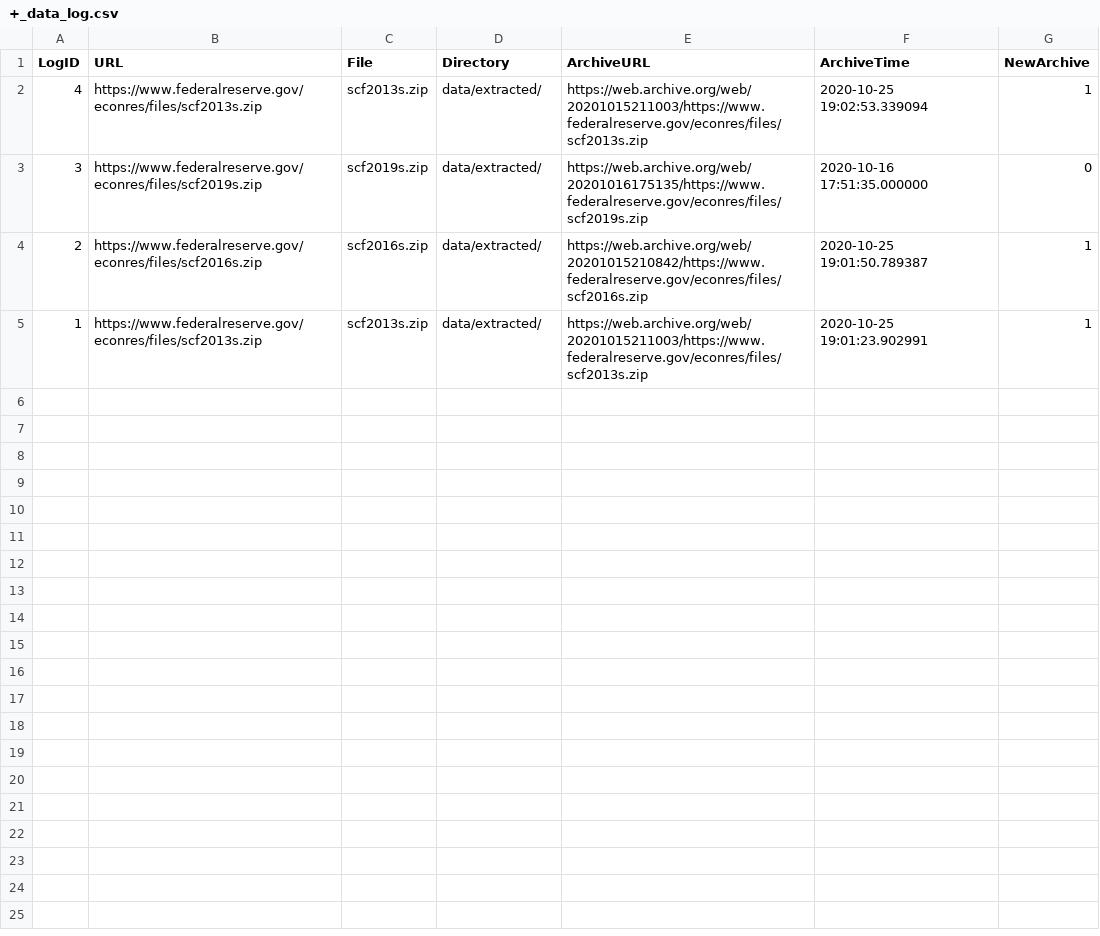
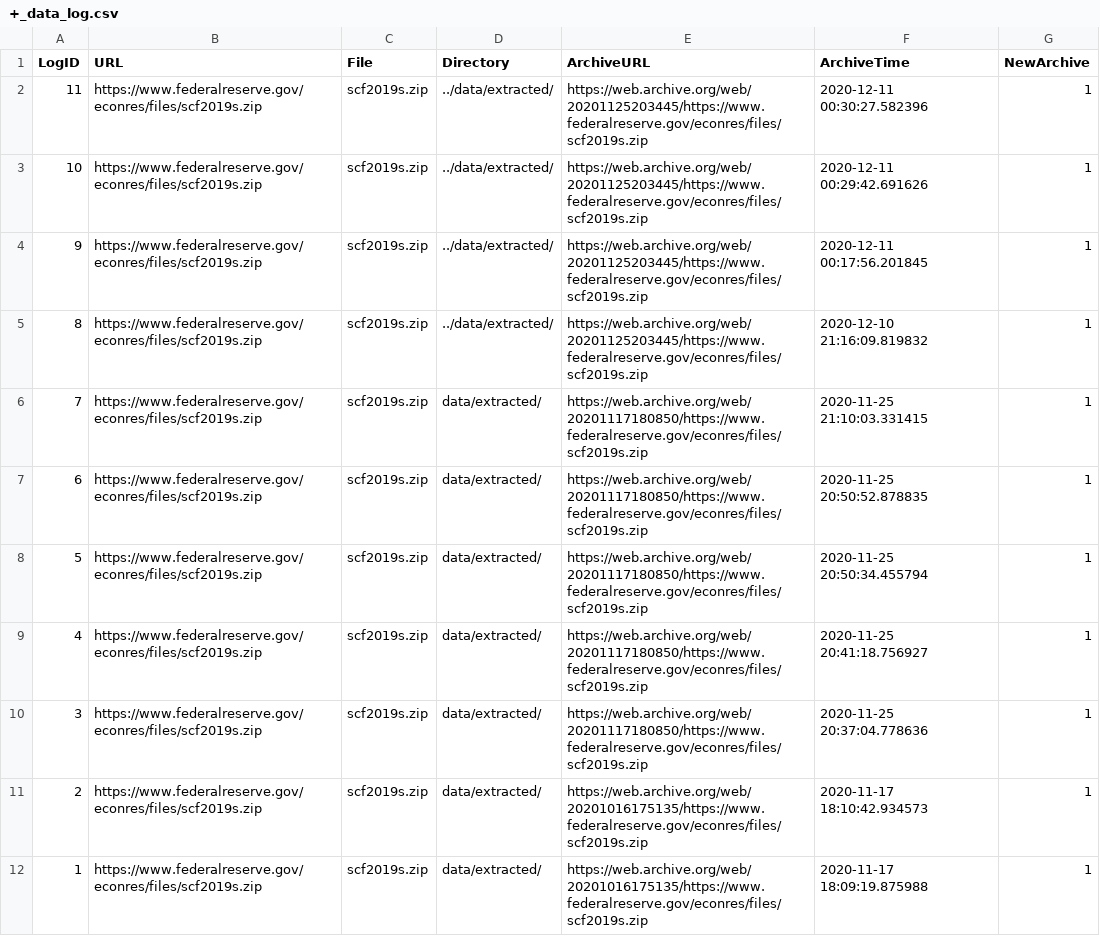
Before and after one commit to danvalen1/SCF-Analysis, a CSV file: data/extracted/+_data_log.csv, drawn as a sheet.

```diff
--- a/data/extracted/+_data_log.csv
+++ b/data/extracted/+_data_log.csv
@@ -1,5 +1,12 @@
 LogID,URL,File,Directory,ArchiveURL,ArchiveTime,NewArchive
-4,https://www.federalreserve.gov/econres/files/scf2013s.zip,scf2013s.zip,data/extracted/,https://web.archive.org/web/20201015211003/https://www.federalreserve.gov/econres/files/scf2013s.zip,2020-10-25 19:02:53.339094,1
-3,https://www.federalreserve.gov/econres/files/scf2019s.zip,scf2019s.zip,data/extracted/,https://web.archive.org/web/20201016175135/https://www.federalreserve.gov/econres/files/scf2019s.zip,2020-10-16 17:51:35.000000,0
-2,https://www.federalreserve.gov/econres/files/scf2016s.zip,scf2016s.zip,data/extracted/,https://web.archive.org/web/20201015210842/https://www.federalreserve.gov/econres/files/scf2016s.zip,2020-10-25 19:01:50.789387,1
-1,https://www.federalreserve.gov/econres/files/scf2013s.zip,scf2013s.zip,data/extracted/,https://web.archive.org/web/20201015211003/https://www.federalreserve.gov/econres/files/scf2013s.zip,2020-10-25 19:01:23.902991,1
+11,https://www.federalreserve.gov/econres/files/scf2019s.zip,scf2019s.zip,../data/extracted/,https://web.archive.org/web/20201125203445/https://www.federalreserve.gov/econres/files/scf2019s.zip,2020-12-11 00:30:27.582396,1
+10,https://www.federalreserve.gov/econres/files/scf2019s.zip,scf2019s.zip,../data/extracted/,https://web.archive.org/web/20201125203445/https://www.federalreserve.gov/econres/files/scf2019s.zip,2020-12-11 00:29:42.691626,1
+9,https://www.federalreserve.gov/econres/files/scf2019s.zip,scf2019s.zip,../data/extracted/,https://web.archive.org/web/20201125203445/https://www.federalreserve.gov/econres/files/scf2019s.zip,2020-12-11 00:17:56.201845,1
+8,https://www.federalreserve.gov/econres/files/scf2019s.zip,scf2019s.zip,../data/extracted/,https://web.archive.org/web/20201125203445/https://www.federalreserve.gov/econres/files/scf2019s.zip,2020-12-10 21:16:09.819832,1
+7,https://www.federalreserve.gov/econres/files/scf2019s.zip,scf2019s.zip,data/extracted/,https://web.archive.org/web/20201117180850/https://www.federalreserve.gov/econres/files/scf2019s.zip,2020-11-25 21:10:03.331415,1
+6,https://www.federalreserve.gov/econres/files/scf2019s.zip,scf2019s.zip,data/extracted/,https://web.archive.org/web/20201117180850/https://www.federalreserve.gov/econres/files/scf2019s.zip,2020-11-25 20:50:52.878835,1
+5,https://www.federalreserve.gov/econres/files/scf2019s.zip,scf2019s.zip,data/extracted/,https://web.archive.org/web/20201117180850/https://www.federalreserve.gov/econres/files/scf2019s.zip,2020-11-25 20:50:34.455794,1
+4,https://www.federalreserve.gov/econres/files/scf2019s.zip,scf2019s.zip,data/extracted/,https://web.archive.org/web/20201117180850/https://www.federalreserve.gov/econres/files/scf2019s.zip,2020-11-25 20:41:18.756927,1
+3,https://www.federalreserve.gov/econres/files/scf2019s.zip,scf2019s.zip,data/extracted/,https://web.archive.org/web/20201117180850/https://www.federalreserve.gov/econres/files/scf2019s.zip,2020-11-25 20:37:04.778636,1
+2,https://www.federalreserve.gov/econres/files/scf2019s.zip,scf2019s.zip,data/extracted/,https://web.archive.org/web/20201016175135/https://www.federalreserve.gov/econres/files/scf2019s.zip,2020-11-17 18:10:42.934573,1
+1,https://www.federalreserve.gov/econres/files/scf2019s.zip,scf2019s.zip,data/extracted/,https://web.archive.org/web/20201016175135/https://www.federalreserve.gov/econres/files/scf2019s.zip,2020-11-17 18:09:19.875988,1
```
Also changed, not shown: 14 other files.
